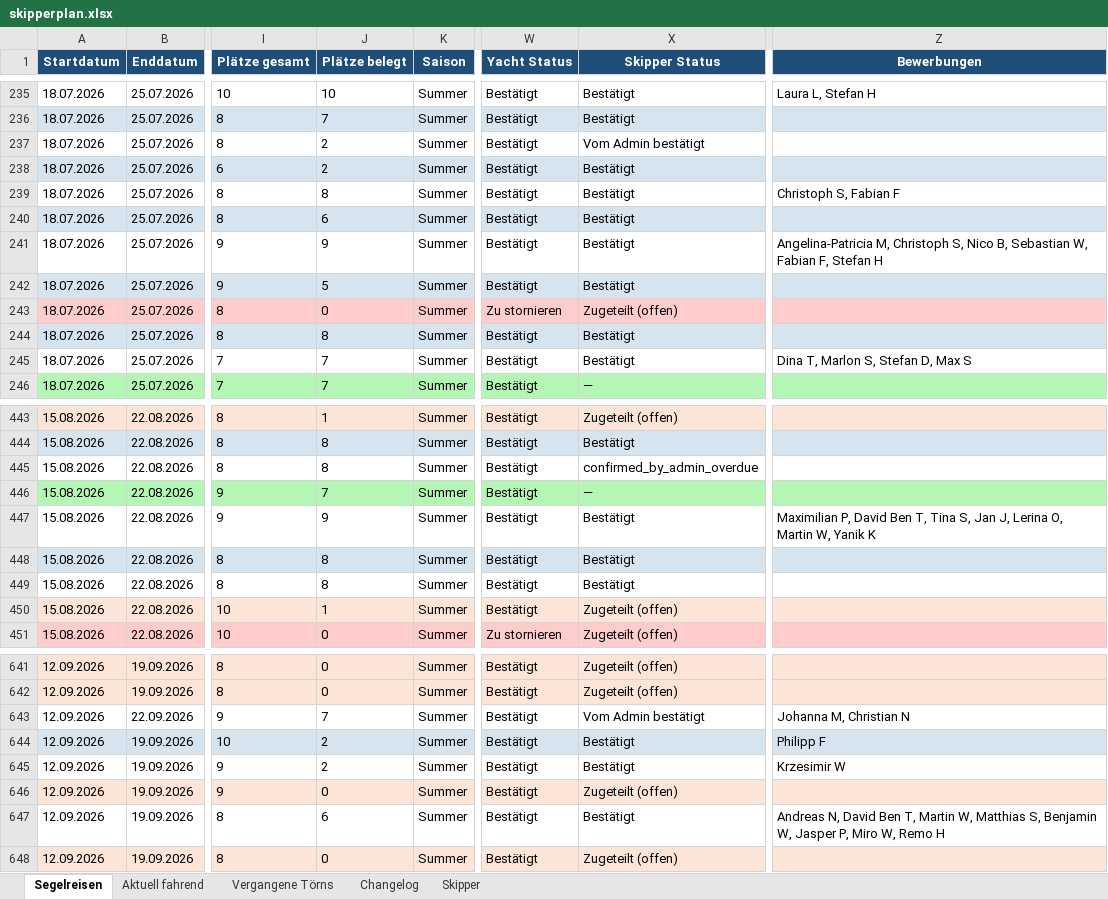
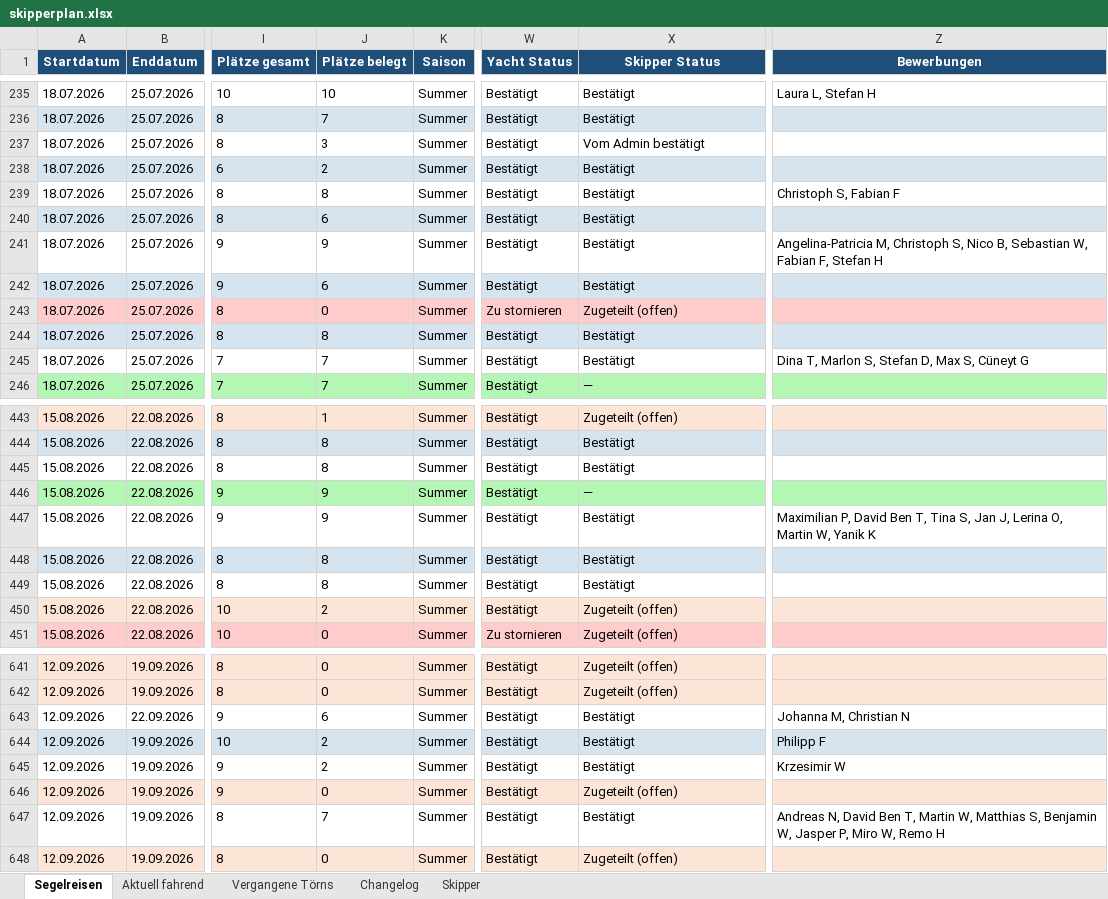
Before and after one commit to WolkeYachting/Skipperplan, an Excel workbook: skipperplan.xlsx, sheet Segelreisen, drawn as a sheet; only a part is shown, gaps mark what is left out; values as stored, in another font and other column widths than the file's, no borders; the diff covers the shown part only; the diff names each change by its address in the sheet, - before the commit and + after, or states it on an @@ line.

Commit message:
Skipperplan: 01.06.2026 03:01 UTC

```diff
--- a/skipperplan.xlsx (sheet Segelreisen)
+++ b/skipperplan.xlsx (sheet Segelreisen)
-J237 (Plätze belegt): 2
+J237 (Plätze belegt): 3
-J242 (Plätze belegt): 5
+J242 (Plätze belegt): 6
-Z245 (Bewerbungen): Dina T, Marlon S, Stefan D, Max S
+Z245 (Bewerbungen): Dina T, Marlon S, Stefan D, Max S, Cüneyt G
-X445 (Skipper Status): confirmed_by_admin_overdue
+X445 (Skipper Status): Bestätigt
-J446 (Plätze belegt): 7
+J446 (Plätze belegt): 9
-J450 (Plätze belegt): 1
+J450 (Plätze belegt): 2
-J643 (Plätze belegt): 7
+J643 (Plätze belegt): 6
-X643 (Skipper Status): Vom Admin bestätigt
+X643 (Skipper Status): Bestätigt
-J647 (Plätze belegt): 6
+J647 (Plätze belegt): 7
```
Also changed, not shown: 50 edited cells and cell formats elsewhere in this sheet, sheet Changelog.
